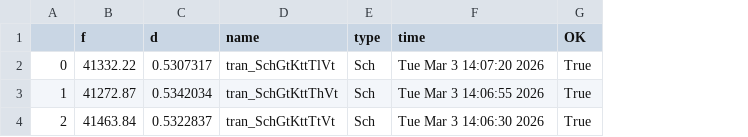
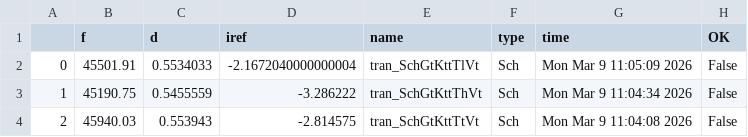
Before and after one commit to analogicus/lelo_svod_sky130A, a CSV file: sim/LELO_SVOD_RELOSC/results/tran_Sch_temp.csv, drawn as a sheet; addresses are those after the commit; the diff names each change by its address in the sheet, - before the commit and + after, or states it on an @@ line.

```diff
--- a/sim/LELO_SVOD_RELOSC/results/tran_Sch_temp.csv
+++ b/sim/LELO_SVOD_RELOSC/results/tran_Sch_temp.csv
+column D (iref), rows 2-4: -2.1672040000000004 | -3.286222 | -2.814575
-B2 (f): 41332.22
+B2 (f): 45501.91
-C2 (d): 0.5307317
+C2 (d): 0.5534033
-G2 (time): Tue Mar 3 14:07:20 2026
+G2 (time): Mon Mar 9 11:05:09 2026
-H2:H4 (OK): True
+H2:H4 (OK): False
-B3 (f): 41272.87
+B3 (f): 45190.75
-C3 (d): 0.5342034
+C3 (d): 0.5455559
-G3 (time): Tue Mar 3 14:06:55 2026
+G3 (time): Mon Mar 9 11:04:34 2026
-B4 (f): 41463.84
+B4 (f): 45940.03
-C4 (d): 0.5322837
+C4 (d): 0.553943
-G4 (time): Tue Mar 3 14:06:30 2026
+G4 (time): Mon Mar 9 11:04:08 2026
```
Also changed, not shown: sim/LELO_SVOD_VTREF/results/output.csv, sim/LELO_SVOD_VTREF/results/tran_Sch_etc.csv, 35 other files.
